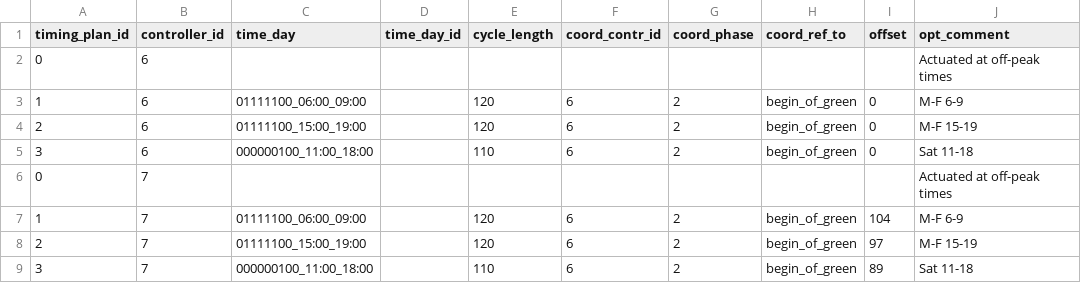
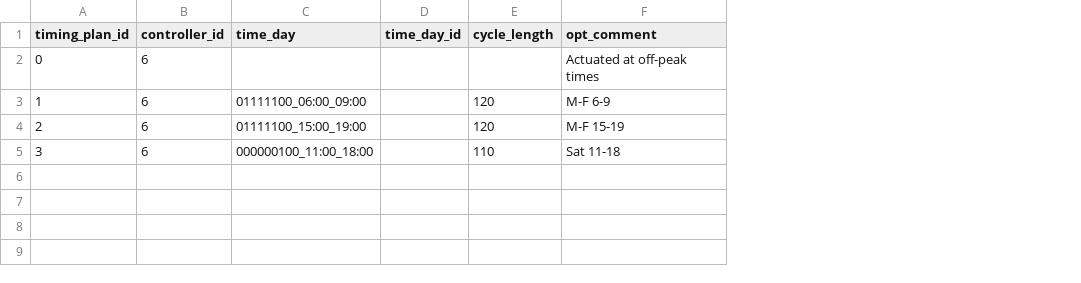
Before and after one commit to zephyr-data-specs/GMNS, a CSV file: Small_Network_Examples/Arlington_Signals/signal_timing_plan.csv, drawn as a sheet; the diff names each change by its address in the sheet, - before the commit and + after, or states it on an @@ line.

Commit message:
Update signal_timing_plan.csv

```diff
--- a/Small_Network_Examples/Arlington_Signals/signal_timing_plan.csv
+++ b/Small_Network_Examples/Arlington_Signals/signal_timing_plan.csv
-column F (coord_contr_id), rows 3-5: all 6
-column G (coord_phase), rows 3-5: all 2
-column H (coord_ref_to), rows 3-5: all begin_of_green
-column I (offset), rows 3-5: all 0
-row 6: 0 | 7 |  |  |  |  |  |  |  | Actuated at off-peak times
-row 7: 1 | 7 | 01111100_06:00_09:00 |  | 120 | 6 | 2 | begin_of_green | 104 | M-F 6-9
-row 8: 2 | 7 | 01111100_15:00_19:00 |  | 120 | 6 | 2 | begin_of_green | 97 | M-F 15-19
-row 9: 3 | 7 | 000000100_11:00_18:00 |  | 110 | 6 | 2 | begin_of_green | 89 | Sat 11-18
```
